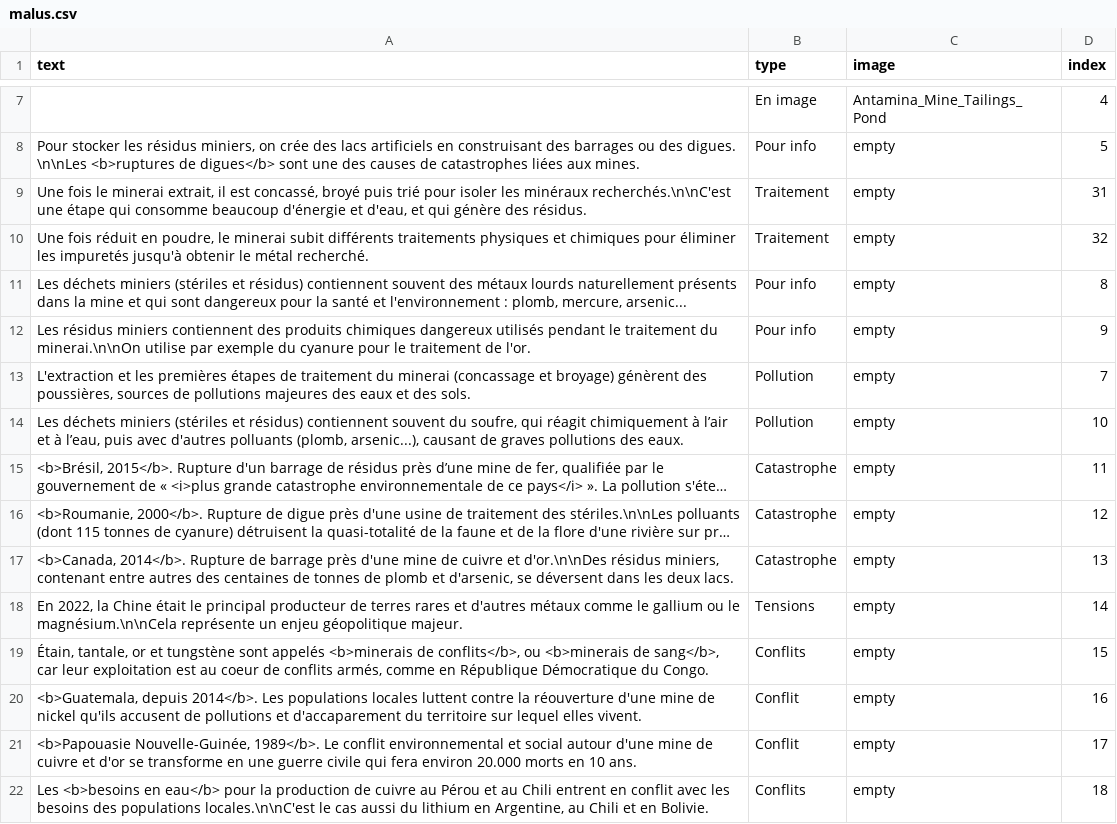
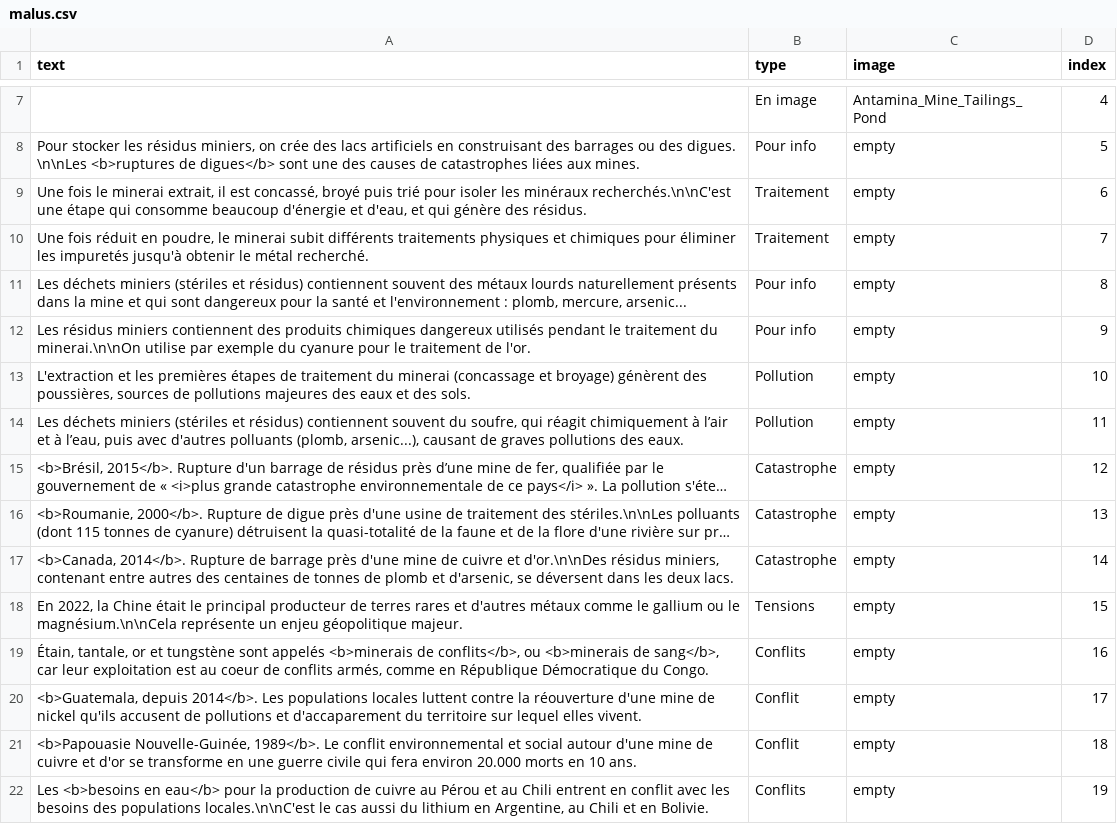
Before and after one commit to inrialearninglab/PhoneImpact, a CSV file: data/csv/malus.csv, drawn as a sheet; only a part is shown, gaps mark what is left out; long unchanged cells end in …; the diff covers the shown part only; the diff names each change by its address in the sheet, - before the commit and + after, or states it on an @@ line.

Commit message:
numerotation des cartes malus

```diff
--- a/data/csv/malus.csv
+++ b/data/csv/malus.csv
-D9 (index): 31
+D9 (index): 6
-D10 (index): 32
+D10 (index): 7
-D13 (index): 7
+D13 (index): 10
-D14 (index): 10
+D14 (index): 11
-D15 (index): 11
+D15 (index): 12
-D16 (index): 12
+D16 (index): 13
-D17 (index): 13
+D17 (index): 14
-D18 (index): 14
+D18 (index): 15
-D19 (index): 15
+D19 (index): 16
-D20 (index): 16
+D20 (index): 17
-D21 (index): 17
+D21 (index): 18
-D22 (index): 18
+D22 (index): 19
```
Also changed, not shown: 39 edited cells elsewhere in this file, 1 other file.
